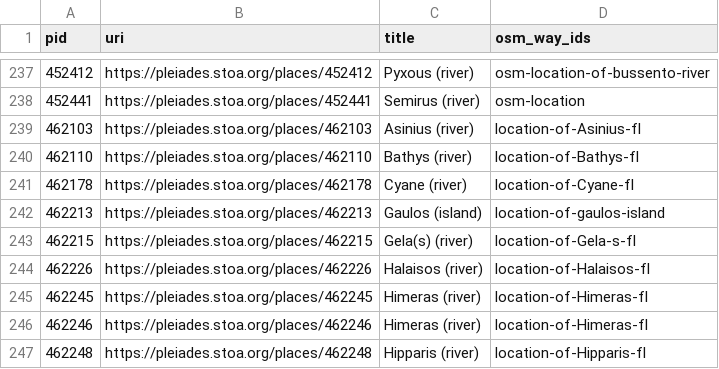
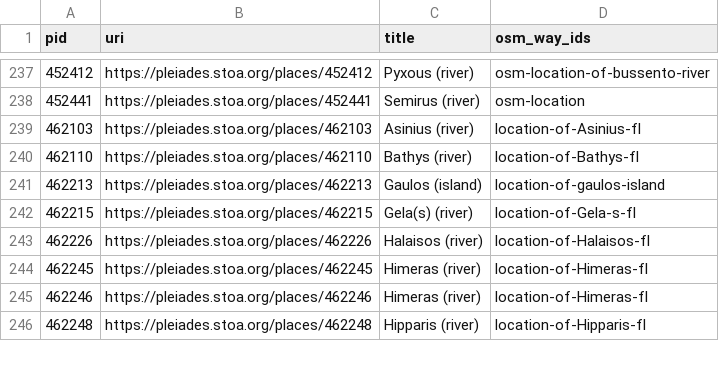
Before and after one commit to isawnyu/pleiades.datasets, a CSV file: data/data_quality/bad_osm_way.csv, drawn as a sheet; only a part is shown, gaps mark what is left out.

Commit message:
updated data_quality

```diff
--- a/data/data_quality/bad_osm_way.csv
+++ b/data/data_quality/bad_osm_way.csv
@@ -240,3 +240,2 @@ pid,uri,title,osm_way_ids
 462110,https://pleiades.stoa.org/places/462110,Bathys (river),location-of-Bathys-fl
-462178,https://pleiades.stoa.org/places/462178,Cyane (river),location-of-Cyane-fl
 462213,https://pleiades.stoa.org/places/462213,Gaulos (island),location-of-gaulos-island
```
Also changed, not shown: data/data_quality/poor_accuracy.csv, 3 other files.
